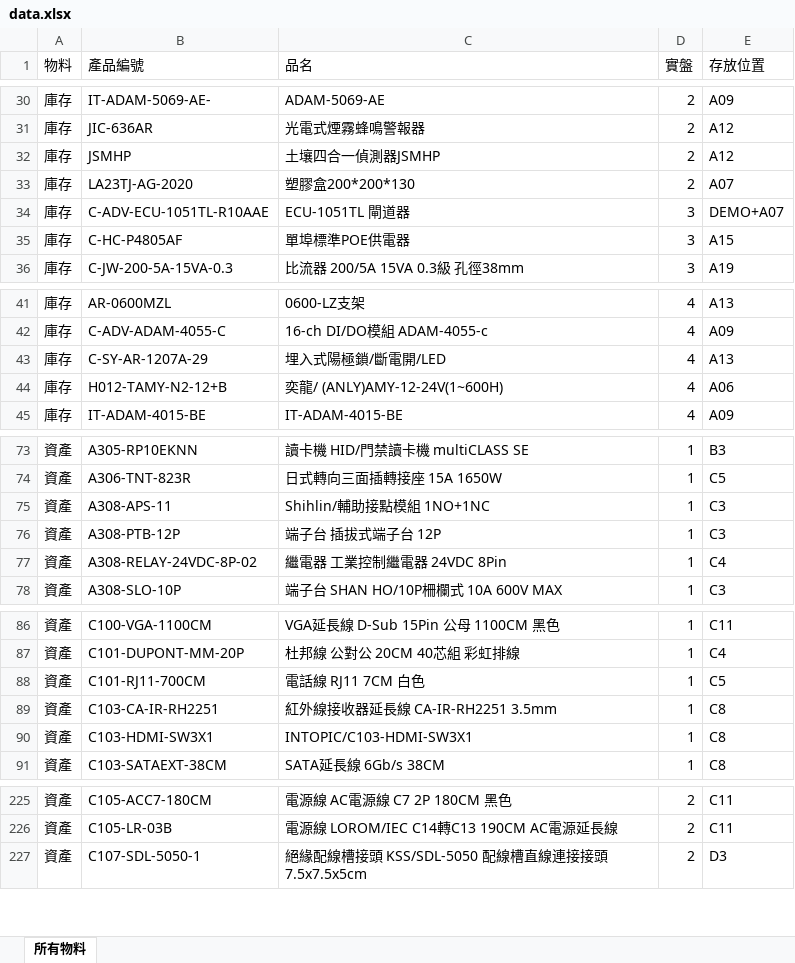
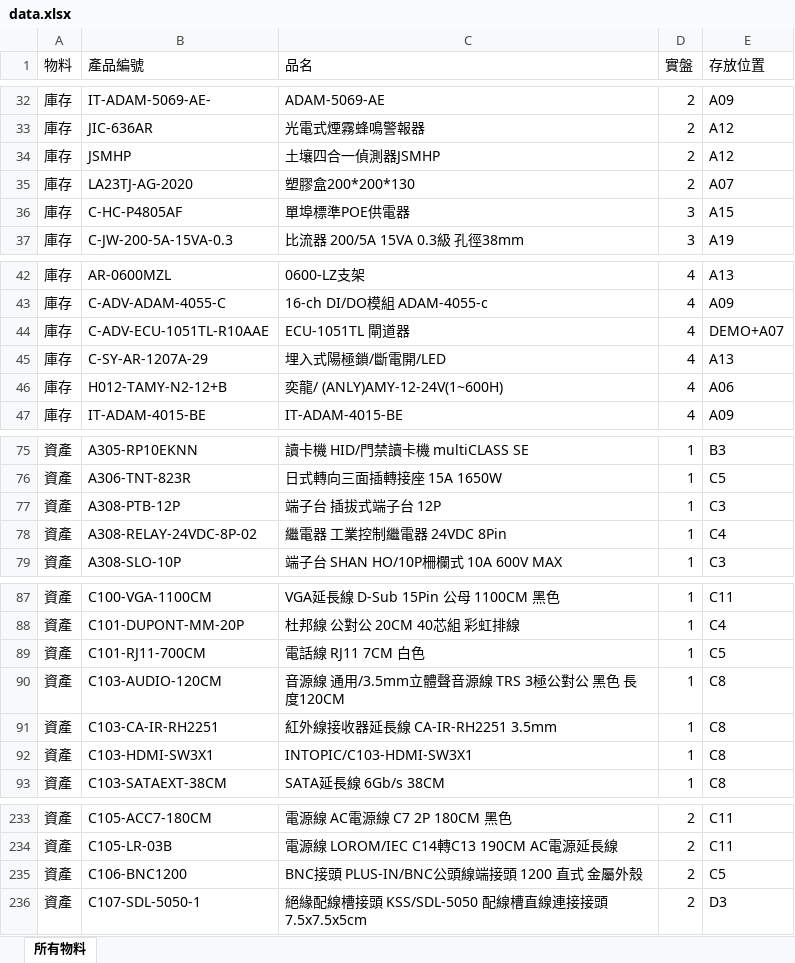
Before and after one commit to chienyulee2023-alt/sunforce-asset-query, an Excel workbook: data.xlsx, sheet 所有物料, drawn as a sheet; only a part is shown, gaps mark what is left out; values as stored, in another font and other column widths than the file's, no cell formats; removed rows and columns are numbered as before the commit, all else as after; the diff covers the shown part only; the diff names each change by its address in the sheet, - before the commit and + after, or states it on an @@ line.

```diff
--- a/data.xlsx (sheet 所有物料)
+++ b/data.xlsx (sheet 所有物料)
-row 34: 庫存 | C-ADV-ECU-1051TL-R10AAE | ECU-1051TL 閘道器 | 3 | DEMO+A07
+row 44: 庫存 | C-ADV-ECU-1051TL-R10AAE | ECU-1051TL 閘道器 | 4 | DEMO+A07
-row 75: 資產 | A308-APS-11 | Shihlin/輔助接點模組 1NO+1NC | 1 | C3
+row 90: 資產 | C103-AUDIO-120CM | 音源線 通用/3.5mm立體聲音源線 TRS 3極公對公 黑色 長度120CM | 1 | C8
+row 235: 資產 | C106-BNC1200 | BNC接頭 PLUS-IN/BNC公頭線端接頭 1200 直式 金屬外殼 | 2 | C5
```
Also changed, not shown: 18 added rows, 6 removed rows, 1 moved row and 3 edited cells elsewhere in this sheet, cell formats, 15 other files.
